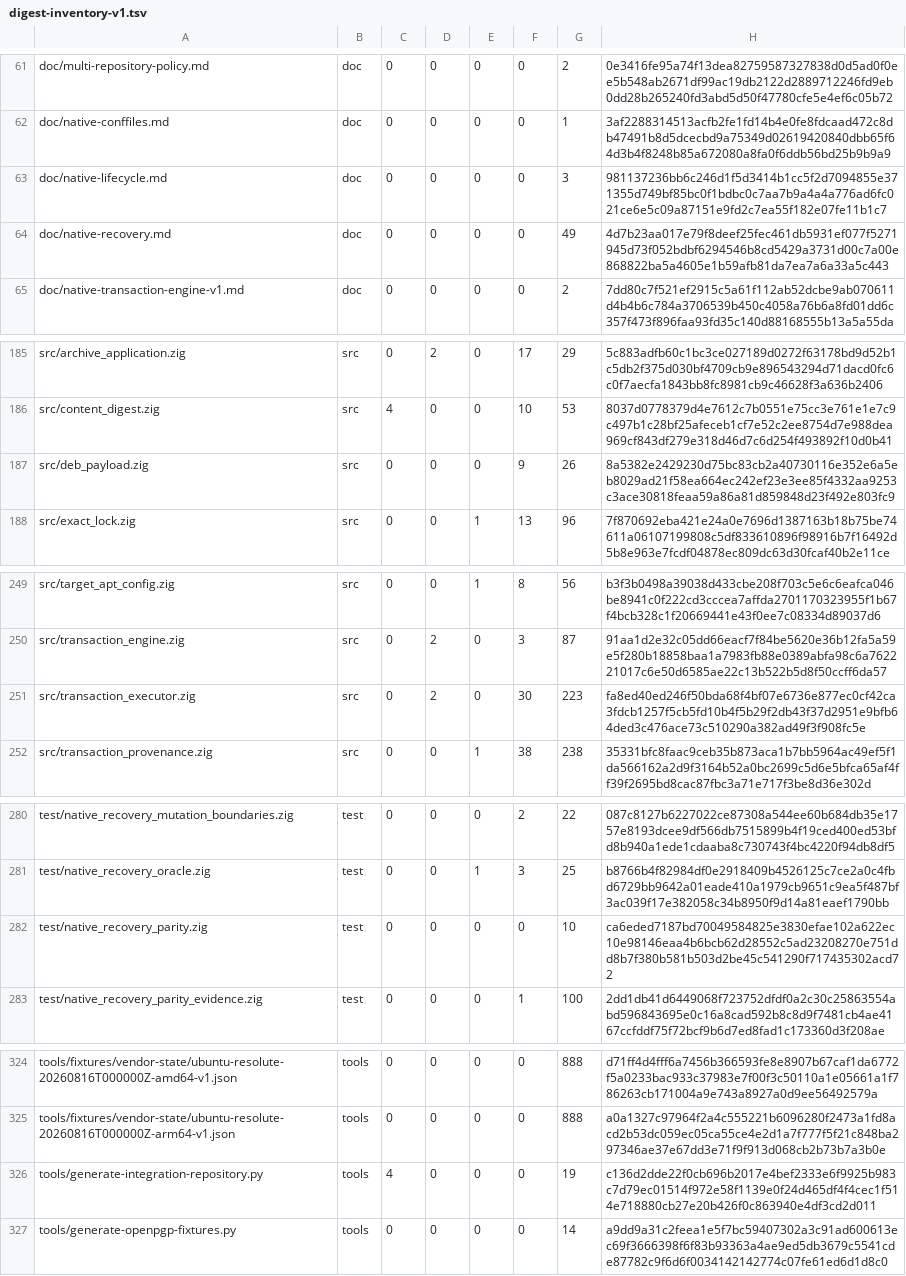
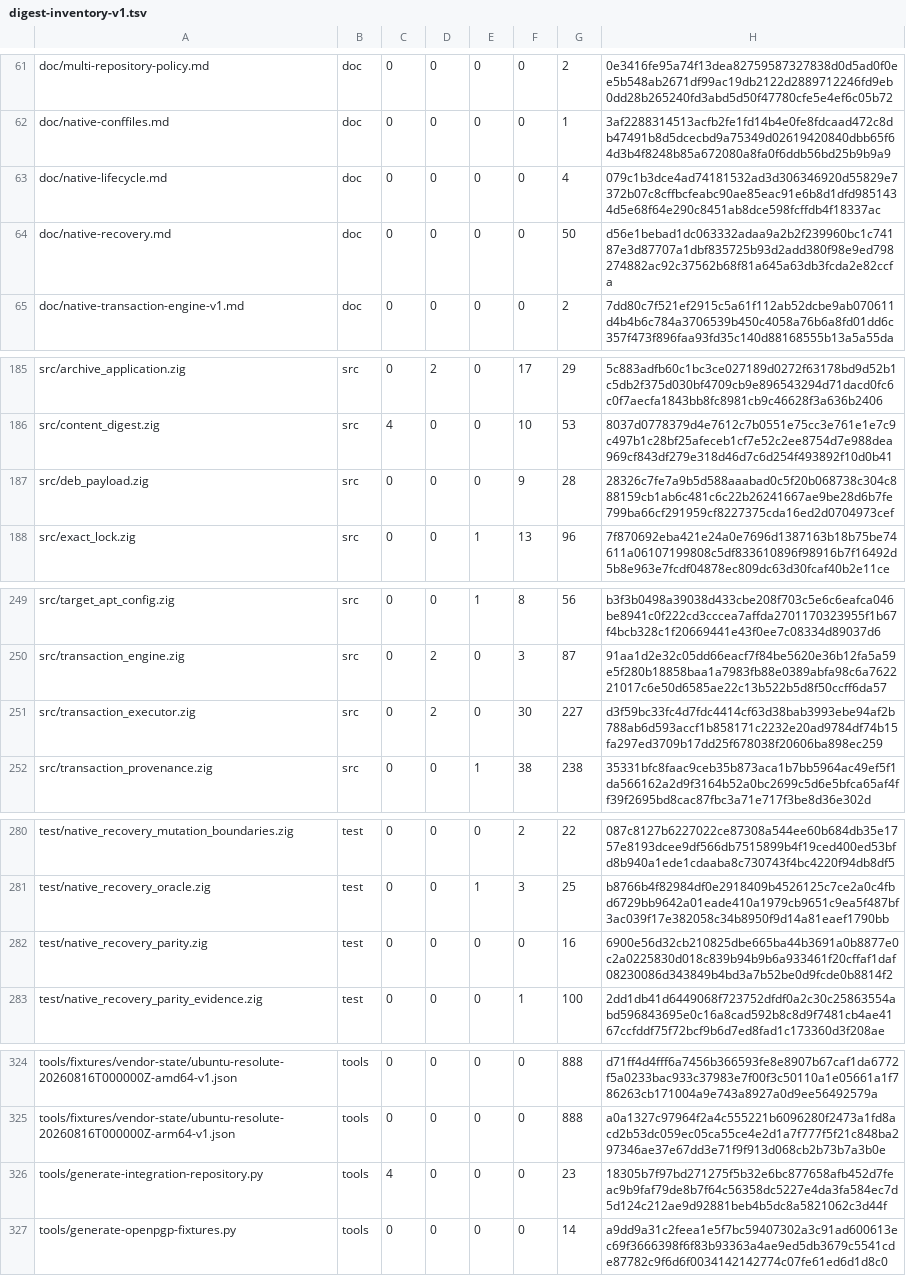
Before and after one commit to cataggar/debz, a TSV file: security/digest-inventory-v1.tsv, drawn as a sheet; only a part is shown, gaps mark what is left out.

```diff
--- a/security/digest-inventory-v1.tsv
+++ b/security/digest-inventory-v1.tsv
@@ -62,4 +62,4 @@ doc/multi-repository-policy.md	doc	0	0	0	0	2	0e3416fe95a74f13dea82759587327838d0
 doc/native-conffiles.md	doc	0	0	0	0	1	3af2288314513acfb2fe1fd14b4e0fe8fdcaad472c8db47491b8d5dcecbd9a75349d02619420840dbb65f64d3b4f8248b85a672080a8fa0f6ddb56bd25b9b9a9
-doc/native-lifecycle.md	doc	0	0	0	0	3	981137236bb6c246d1f5d3414b1cc5f2d7094855e371355d749bf85bc0f1bdbc0c7aa7b9a4a4a776ad6fc021ce6e5c09a87151e9fd2c7ea55f182e07fe11b1c7
-doc/native-recovery.md	doc	0	0	0	0	49	4d7b23aa017e79f8deef25fec461db5931ef077f5271945d73f052bdbf6294546b8cd5429a3731d00c7a00e868822ba5a4605e1b59afb81da7ea7a6a33a5c443
+doc/native-lifecycle.md	doc	0	0	0	0	4	079c1b3dce4ad74181532ad3d306346920d55829e7372b07c8cffbcfeabc90ae85eac91e6b8d1dfd9851434d5e68f64e290c8451ab8dce598fcffdb4f18337ac
+doc/native-recovery.md	doc	0	0	0	0	50	d56e1bebad1dc063332adaa9a2b2f239960bc1c74187e3d87707a1dbf835725b93d2add380f98e9ed798274882ac92c37562b68f81a645a63db3fcda2e82ccfa
 doc/native-transaction-engine-v1.md	doc	0	0	0	0	2	7dd80c7f521ef2915c5a61f112ab52dcbe9ab070611d4b4b6c784a3706539b450c4058a76b6a8fd01dd6c357f473f896faa93fd35c140d88168555b13a5a55da
@@ -186,3 +186,3 @@ src/archive_application.zig	src	0	2	0	17	29	5c883adfb60c1bc3ce027189d0272f63178b
 src/content_digest.zig	src	4	0	0	10	53	8037d0778379d4e7612c7b0551e75cc3e761e1e7c9c497b1c28bf25afeceb1cf7e52c2ee8754d7e988dea969cf843df279e318d46d7c6d254f493892f10d0b41
-src/deb_payload.zig	src	0	0	0	9	26	8a5382e2429230d75bc83cb2a40730116e352e6a5eb8029ad21f58ea664ec242ef23e3ee85f4332aa9253c3ace30818feaa59a86a81d859848d23f492e803fc9
+src/deb_payload.zig	src	0	0	0	9	28	28326c7fe7a9b5d588aaabad0c5f20b068738c304c888159cb1ab6c481c6c22b26241667ae9be28d6b7fe799ba66cf291959cf8227375cda16ed2d0704973cef
 src/exact_lock.zig	src	0	0	1	13	96	7f870692eba421e24a0e7696d1387163b18b75be74611a06107199808c5df833610896f98916b7f16492d5b8e963e7fcdf04878ec809dc63d30fcaf40b2e11ce
@@ -250,3 +250,3 @@ src/target_apt_config.zig	src	0	0	1	8	56	b3f3b0498a39038d433cbe208f703c5e6c6eafc
 src/transaction_engine.zig	src	0	2	0	3	87	91aa1d2e32c05dd66eacf7f84be5620e36b12fa5a59e5f280b18858baa1a7983fb88e0389abfa98c6a762221017c6e50d6585ae22c13b522b5d8f50ccff6da57
-src/transaction_executor.zig	src	0	2	0	30	223	fa8ed40ed246f50bda68f4bf07e6736e877ec0cf42ca3fdcb1257f5cb5fd10b4f5b29f2db43f37d2951e9bfb64ded3c476ace73c510290a382ad49f3f908fc5e
+src/transaction_executor.zig	src	0	2	0	30	227	d3f59bc33fc4d7fdc4414cf63d38bab3993ebe94af2b788ab6d593accf1b858171c2232e20ad9784df74b15fa297ed3709b17dd25f678038f20606ba898ec259
 src/transaction_provenance.zig	src	0	0	1	38	238	35331bfc8faac9ceb35b873aca1b7bb5964ac49ef5f1da566162a2d9f3164b52a0bc2699c5d6e5bfca65af4ff39f2695bd8cac87fbc3a71e717f3be8d36e302d
@@ -281,3 +281,3 @@ test/native_recovery_mutation_boundaries.zig	test	0	0	0	2	22	087c8127b6227022ce8
 test/native_recovery_oracle.zig	test	0	0	1	3	25	b8766b4f82984df0e2918409b4526125c7ce2a0c4fbd6729bb9642a01eade410a1979cb9651c9ea5f487bf3ac039f17e382058c34b8950f9d14a81eaef1790bb
-test/native_recovery_parity.zig	test	0	0	0	0	10	ca6eded7187bd70049584825e3830efae102a622ec10e98146eaa4b6bcb62d28552c5ad23208270e751dd8b7f380b581b503d2be45c541290f717435302acd72
+test/native_recovery_parity.zig	test	0	0	0	0	16	6900e56d32cb210825dbe665ba44b3691a0b8877e0c2a0225830d018c839b94b9b6a933461f20cffaf1daf08230086d343849b4bd3a7b52be0d9fcde0b8814f2
 test/native_recovery_parity_evidence.zig	test	0	0	0	1	100	2dd1db41d6449068f723752dfdf0a2c30c25863554abd596843695e0c16a8cad592b8c8d9f7481cb4ae4167ccfddf75f72bcf9b6d7ed8fad1c173360d3f208ae
@@ -325,3 +325,3 @@ tools/fixtures/vendor-state/ubuntu-resolute-20260816T000000Z-amd64-v1.json	tools
 tools/fixtures/vendor-state/ubuntu-resolute-20260816T000000Z-arm64-v1.json	tools	0	0	0	0	888	a0a1327c97964f2a4c555221b6096280f2473a1fd8acd2b53dc059ec05ca55ce4e2d1a7f777f5f21c848ba297346ae37e67dd3e71f9f913d068cb2b73b7a3b0e
-tools/generate-integration-repository.py	tools	4	0	0	0	19	c136d2dde22f0cb696b2017e4bef2333e6f9925b983c7d79ec01514f972e58f1139e0f24d465df4f4cec1f514e718880cb27e20b426f0c863940e4df3cd2d011
+tools/generate-integration-repository.py	tools	4	0	0	0	23	18305b7f97bd271275f5b32e6bc877658afb452d7feac9b9faf79de8b7f64c56358dc5227e4da3fa584ec7d5d124c212ae9d92881beb4b5dc8a5821062c3d44f
 tools/generate-openpgp-fixtures.py	tools	0	0	0	0	14	a9dd9a31c2feea1e5f7bc59407302a3c91ad600613ec69f3666398f6f83b93363a4ae9ed5db3679c5541cde87782c9f6d6f0034142142774c07fe61ed6d1d8c0
```
Also changed, not shown: 17 other files.
